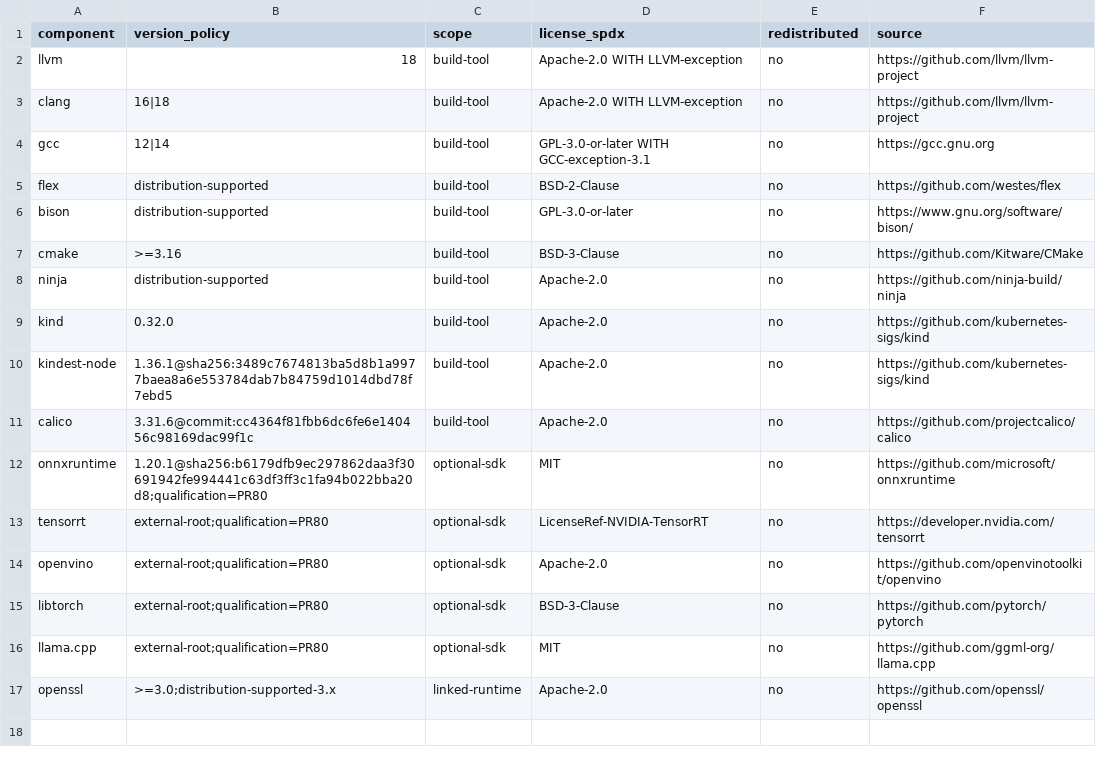
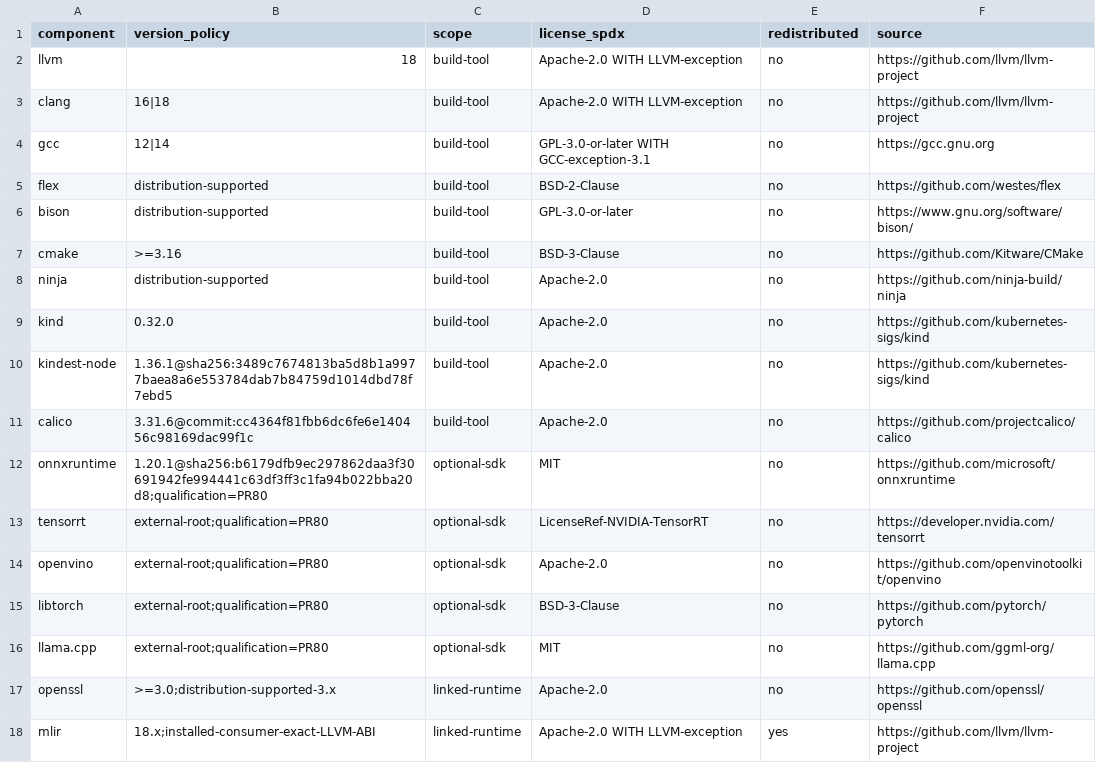
Before and after one commit to amarbanerjee23/ShortHand_Compiler, a TSV file: security/third_party_inventory.tsv, drawn as a sheet; the diff names each change by its address in the sheet, - before the commit and + after, or states it on an @@ line.

```diff
--- a/security/third_party_inventory.tsv
+++ b/security/third_party_inventory.tsv
+row 18: mlir | 18.x;installed-consumer-exact-LLVM-ABI | linked-runtime | Apache-2.0 WITH LLVM-exception | yes | https://github.com/llvm/llvm-project
```
Also changed, not shown: docs/c3eco_traceability.tsv, docs/production_truth.tsv, 56 other files.
